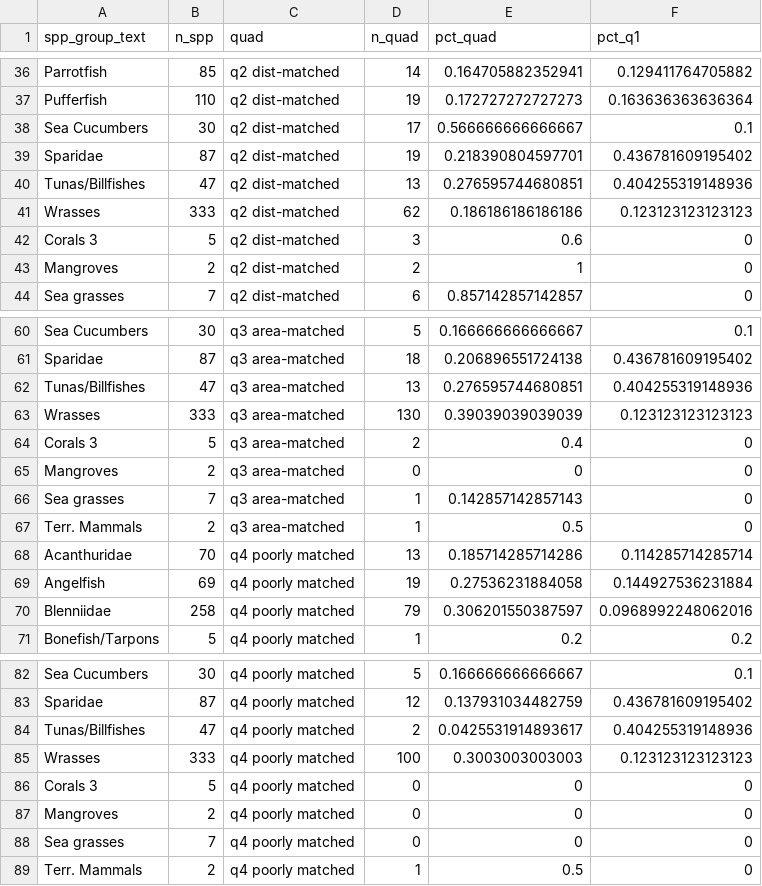
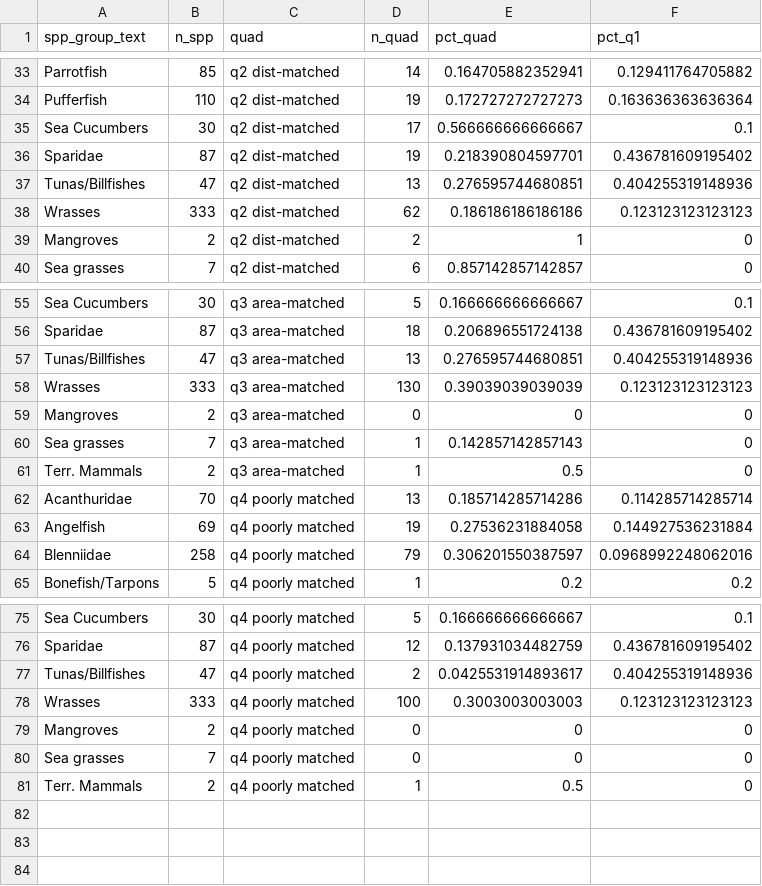
Before and after one commit to OHI-Science/IUCN-AquaMaps, a CSV file: data/spp_gp_quads.csv, drawn as a sheet; only a part is shown, gaps mark what is left out; removed rows and columns are numbered as before the commit, all else as after; the diff covers the shown part only; the diff names each change by its address in the sheet, - before the commit and + after, or states it on an @@ line.

```diff
--- a/data/spp_gp_quads.csv
+++ b/data/spp_gp_quads.csv
-row 42: Corals 3 | 5 | q2 dist-matched | 3 | 0.6 | 0
-row 64: Corals 3 | 5 | q3 area-matched | 2 | 0.4 | 0
-row 86: Corals 3 | 5 | q4 poorly matched | 0 | 0 | 0
```
Also changed, not shown: 4 added rows and 9 removed rows elsewhere in this file, 32 other files.
